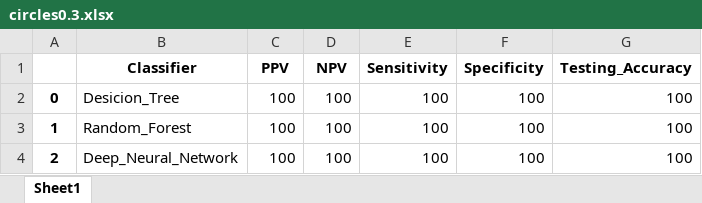
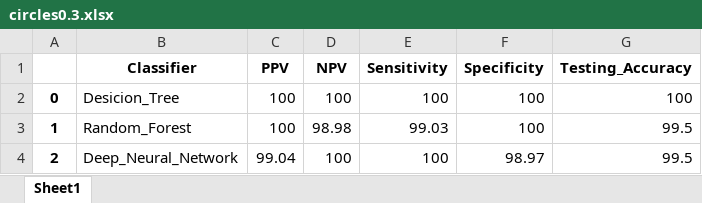
Before and after one commit to danialebrat/Comp_8740, an Excel workbook: Assignment_3/Results/circles0.3.xlsx, sheet Sheet1, drawn as a sheet; values as stored, in another font and other column widths than the file's, no borders; the diff names each change by its address in the sheet, - before the commit and + after, or states it on an @@ line.

```diff
--- a/Assignment_3/Results/circles0.3.xlsx (sheet Sheet1)
+++ b/Assignment_3/Results/circles0.3.xlsx (sheet Sheet1)
-D3 (NPV): 100
+D3 (NPV): 98.98
-E3 (Sensitivity): 100
+E3 (Sensitivity): 99.03
-G3:G4 (Testing_Accuracy): 100
+G3:G4 (Testing_Accuracy): 99.5
-C4 (PPV): 100
+C4 (PPV): 99.04
-F4 (Specificity): 100
+F4 (Specificity): 98.97
```
Also changed, not shown: Assignment_3/Results/halfkernel.xlsx, Assignment_3/Results/moons1.xlsx, 24 other files.
